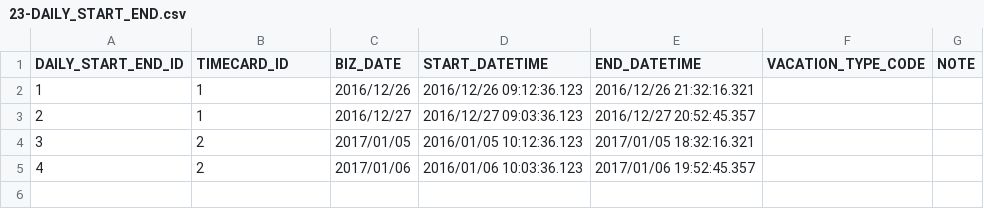
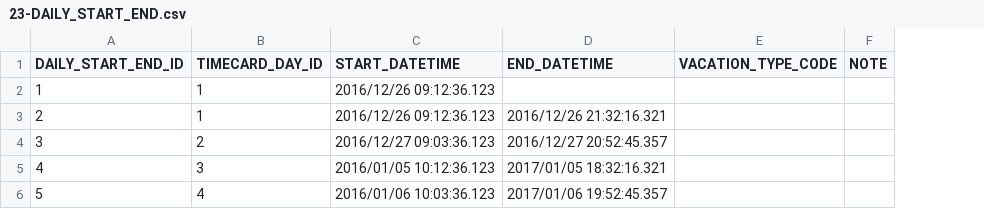
Before and after one commit to cxpqwvtj/himawari, a CSV file: dbflute_himawari/playsql/data/common/csv/UTF-8/23-DAILY_START_END.csv, drawn as a sheet; removed rows and columns are numbered as before the commit, all else as after; the diff names each change by its address in the sheet, - before the commit and + after, or states it on an @@ line.

```diff
--- a/dbflute_himawari/playsql/data/common/csv/UTF-8/23-DAILY_START_END.csv
+++ b/dbflute_himawari/playsql/data/common/csv/UTF-8/23-DAILY_START_END.csv
-column C (BIZ_DATE), rows 2-5: 2016/12/26 | 2016/12/27 | 2017/01/05 | 2017/01/06
-B1: TIMECARD_ID
+B1: TIMECARD_DAY_ID
-D2 (END_DATETIME): 2016/12/26 21:32:16.321
+D2 (END_DATETIME): (empty)
-C3 (START_DATETIME): 2016/12/27 09:03:36.123
+C3 (START_DATETIME): 2016/12/26 09:12:36.123
-D3 (END_DATETIME): 2016/12/27 20:52:45.357
+D3 (END_DATETIME): 2016/12/26 21:32:16.321
-C4 (START_DATETIME): 2016/01/05 10:12:36.123
+C4 (START_DATETIME): 2016/12/27 09:03:36.123
-D4 (END_DATETIME): 2017/01/05 18:32:16.321
+D4 (END_DATETIME): 2016/12/27 20:52:45.357
-B5 (TIMECARD_DAY_ID): 2
+B5 (TIMECARD_DAY_ID): 3
-C5 (START_DATETIME): 2016/01/06 10:03:36.123
+C5 (START_DATETIME): 2016/01/05 10:12:36.123
-D5 (END_DATETIME): 2017/01/06 19:52:45.357
+D5 (END_DATETIME): 2017/01/05 18:32:16.321
+row 6: 5 | 4 | 2016/01/06 10:03:36.123 | 2017/01/06 19:52:45.357
```
Also changed, not shown: 1 other file.
